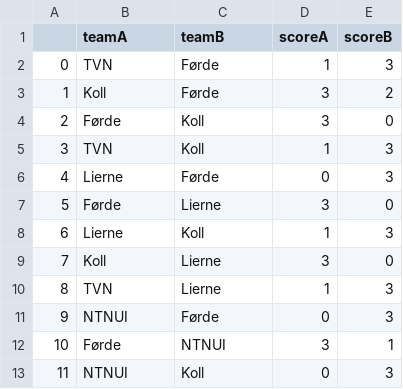
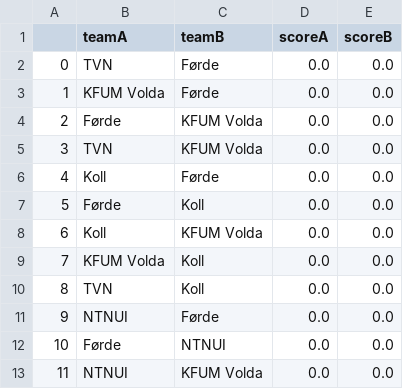
Before and after one commit to vegardbus/volleyball-tables, a CSV file: data/matchlistD0.csv, drawn as a sheet; only a part is shown; the diff covers the shown part only.

```diff
--- a/data/matchlistD0.csv
+++ b/data/matchlistD0.csv
@@ -1,13 +1,13 @@
 ,teamA,teamB,scoreA,scoreB
-0,TVN,Førde,1,3
-1,Koll,Førde,3,2
-2,Førde,Koll,3,0
-3,TVN,Koll,1,3
-4,Lierne,Førde,0,3
-5,Førde,Lierne,3,0
-6,Lierne,Koll,1,3
-7,Koll,Lierne,3,0
-8,TVN,Lierne,1,3
-9,NTNUI,Førde,0,3
-10,Førde,NTNUI,3,1
-11,NTNUI,Koll,0,3
+0,TVN,Førde,0.0,0.0
+1,KFUM Volda,Førde,0.0,0.0
+2,Førde,KFUM Volda,0.0,0.0
+3,TVN,KFUM Volda,0.0,0.0
+4,Koll,Førde,0.0,0.0
+5,Førde,Koll,0.0,0.0
+6,Koll,KFUM Volda,0.0,0.0
+7,KFUM Volda,Koll,0.0,0.0
+8,TVN,Koll,0.0,0.0
+9,NTNUI,Førde,0.0,0.0
+10,Førde,NTNUI,0.0,0.0
+11,NTNUI,KFUM Volda,0.0,0.0
```
Also changed, not shown: 123 edited cells elsewhere in this file, data/matchlistD1.csv, data/matchlistH0.csv, 2 other files.
